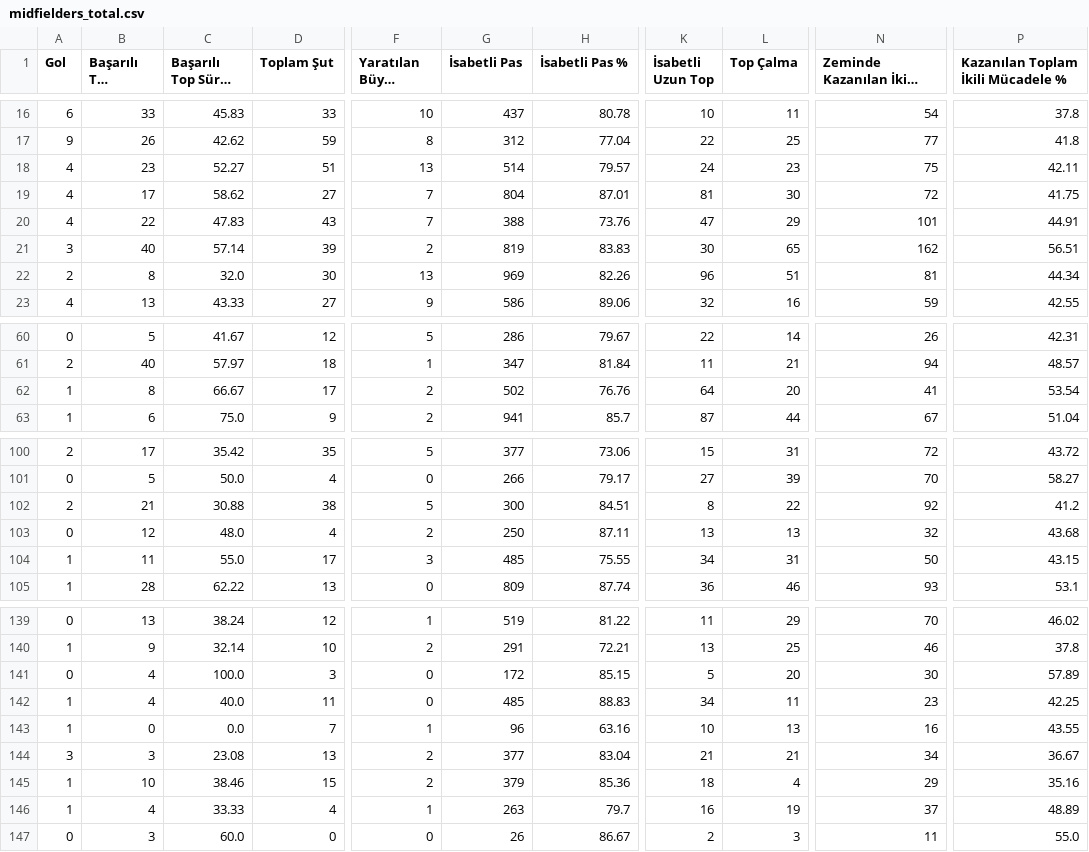
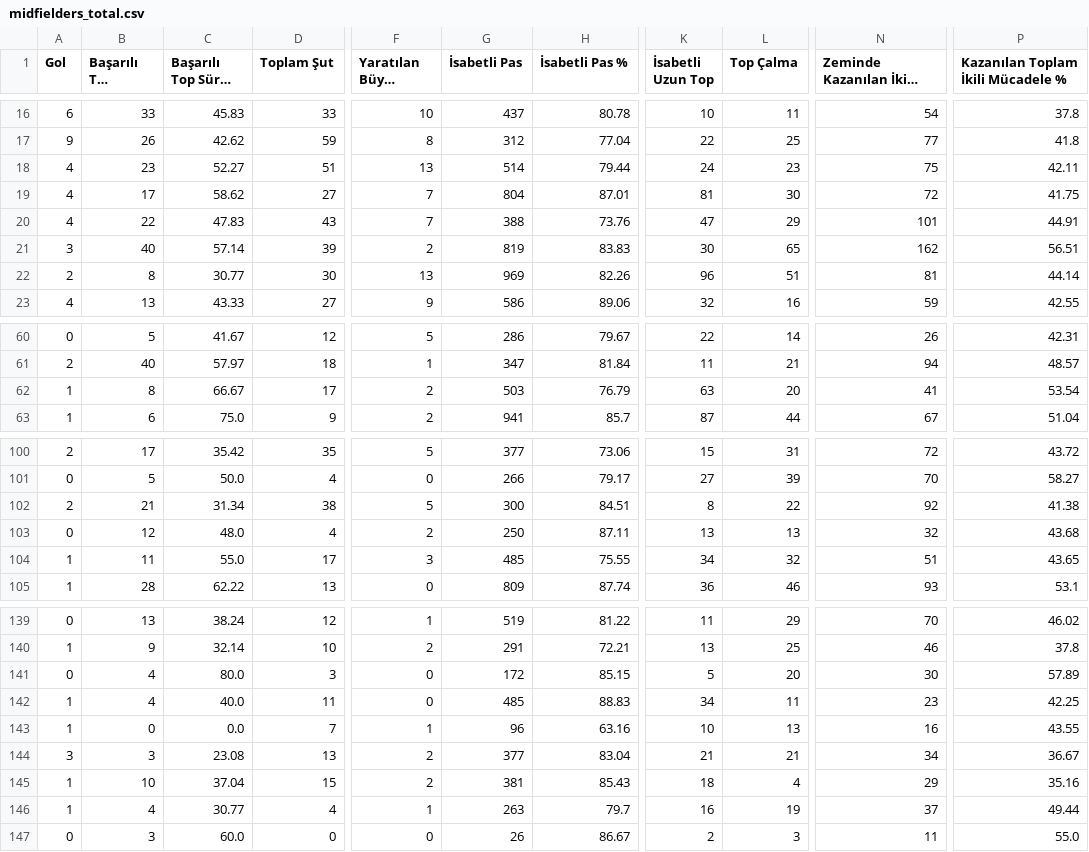
Before and after one commit to scatterradarcsv/sofa_csv, a CSV file: midfielders_total.csv, drawn as a sheet; only a part is shown, gaps mark what is left out; long unchanged cells end in …; the diff covers the shown part only; the diff names each change by its address in the sheet, - before the commit and + after, or states it on an @@ line.

Commit message:
Updated midfielders_total.csv

```diff
--- a/midfielders_total.csv
+++ b/midfielders_total.csv
-H18 (İsabetli Pas %): 79.57
+H18 (İsabetli Pas %): 79.44
-C22 (Başarılı Top Sürme %): 32.0
+C22 (Başarılı Top Sürme %): 30.77
-P22: 44.34
+P22: 44.14
-G62 (İsabetli Pas): 502
+G62 (İsabetli Pas): 503
-H62 (İsabetli Pas %): 76.76
+H62 (İsabetli Pas %): 76.79
-K62 (İsabetli Uzun Top): 64
+K62 (İsabetli Uzun Top): 63
-C102 (Başarılı Top Sürme %): 30.88
+C102 (Başarılı Top Sürme %): 31.34
-P102: 41.2
+P102: 41.38
-L104 (Top Çalma): 31
+L104 (Top Çalma): 32
-N104 (Zeminde Kazanılan İkili Mücadele): 50
+N104 (Zeminde Kazanılan İkili Mücadele): 51
-P104: 43.15
+P104: 43.65
-C141 (Başarılı Top Sürme %): 100.0
+C141 (Başarılı Top Sürme %): 80.0
-C145 (Başarılı Top Sürme %): 38.46
+C145 (Başarılı Top Sürme %): 37.04
-G145 (İsabetli Pas): 379
+G145 (İsabetli Pas): 381
-H145 (İsabetli Pas %): 85.36
+H145 (İsabetli Pas %): 85.43
-C146 (Başarılı Top Sürme %): 33.33
+C146 (Başarılı Top Sürme %): 30.77
-P146: 48.89
+P146: 49.44
```
Also changed, not shown: 3 edited cells elsewhere in this file.
